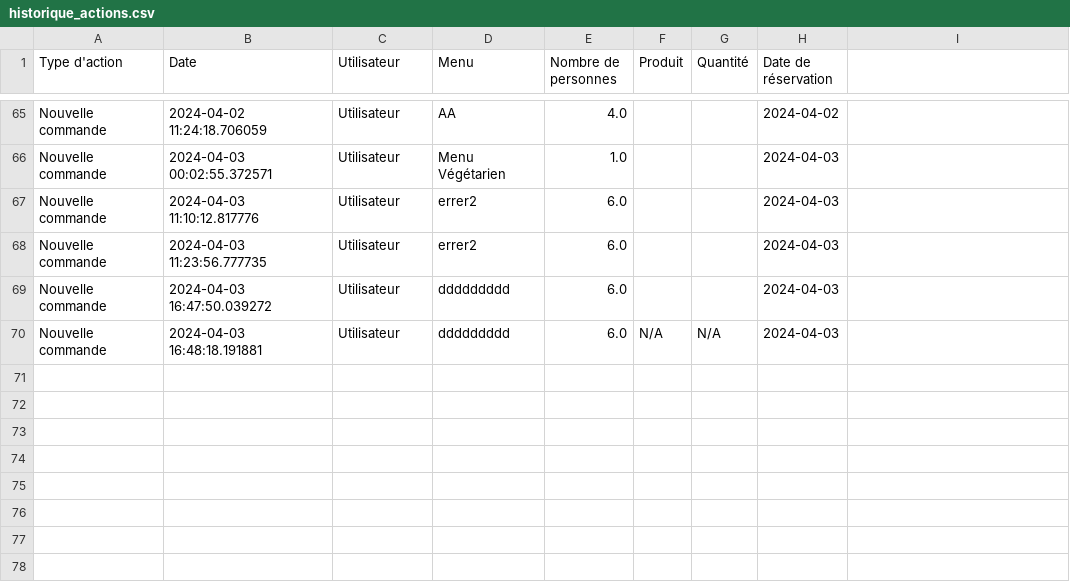
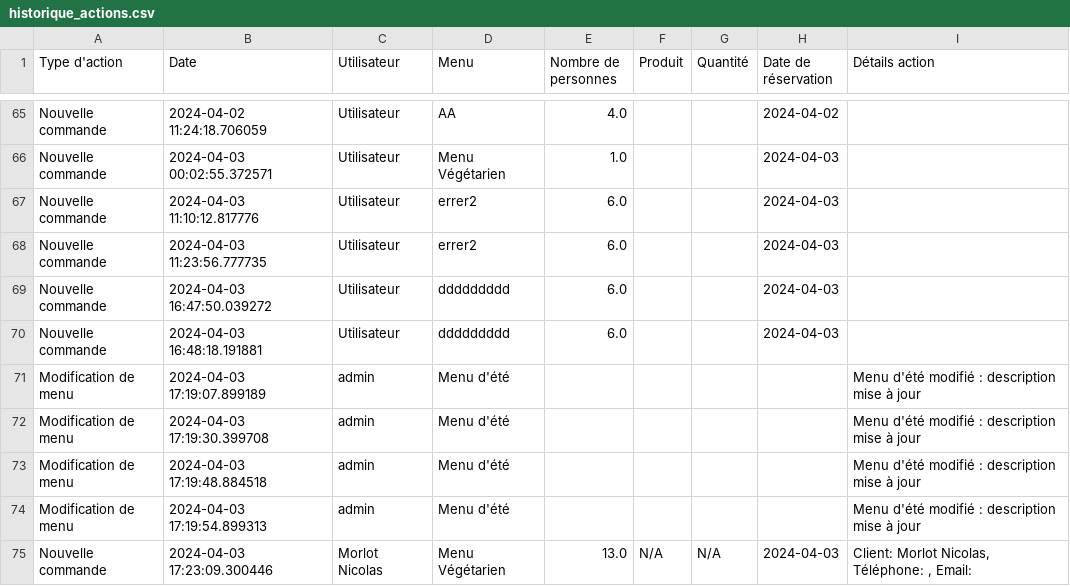
Before and after one commit to MorlotN/NosVignes, a CSV file: historique_actions.csv, drawn as a sheet; only a part is shown, gaps mark what is left out; the diff names each change by its address in the sheet, - before the commit and + after, or states it on an @@ line.

Commit message:
modif menus chef

```diff
--- a/historique_actions.csv
+++ b/historique_actions.csv
-I1: (empty)
+I1: Détails action
-F70 (Produit): N/A
+F70 (Produit): (empty)
-G70 (Quantité): N/A
+G70 (Quantité): (empty)
+row 71: Modification de menu | 2024-04-03 17:19:07.899189 | admin | Menu d'été |  |  |  |  | Menu d'été modifié : description mise à jour
+row 72: Modification de menu | 2024-04-03 17:19:30.399708 | admin | Menu d'été |  |  |  |  | Menu d'été modifié : description mise à jour
+row 73: Modification de menu | 2024-04-03 17:19:48.884518 | admin | Menu d'été |  |  |  |  | Menu d'été modifié : description mise à jour
+row 74: Modification de menu | 2024-04-03 17:19:54.899313 | admin | Menu d'été |  |  |  |  | Menu d'été modifié : description mise à jour
+row 75: Nouvelle commande | 2024-04-03 17:23:09.300446 | Morlot Nicolas | Menu Végétarien | 13.0 | N/A | N/A | 2024-04-03 | Client: Morlot Nicolas, Téléphone: , Email:
```
Also changed, not shown: Menu-Grid view.csv, 2 other files.
